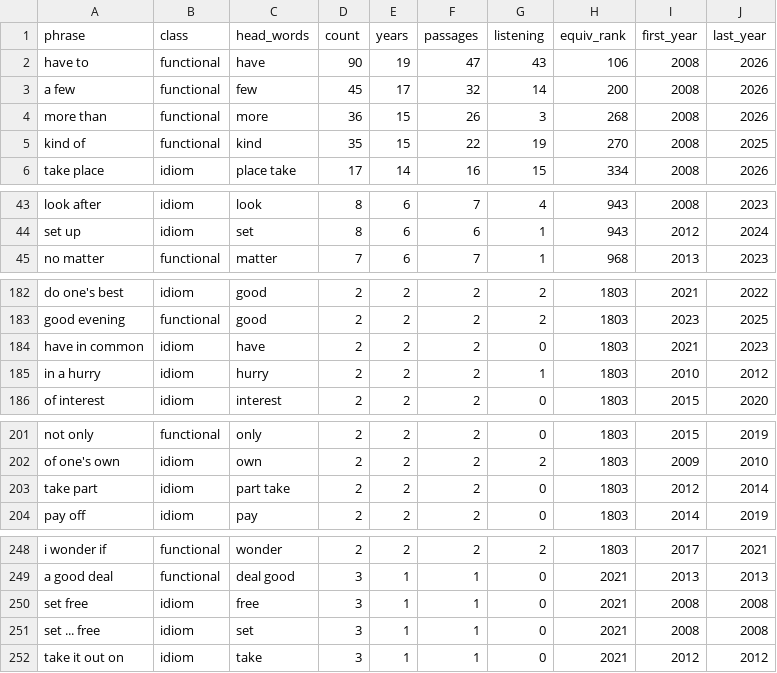
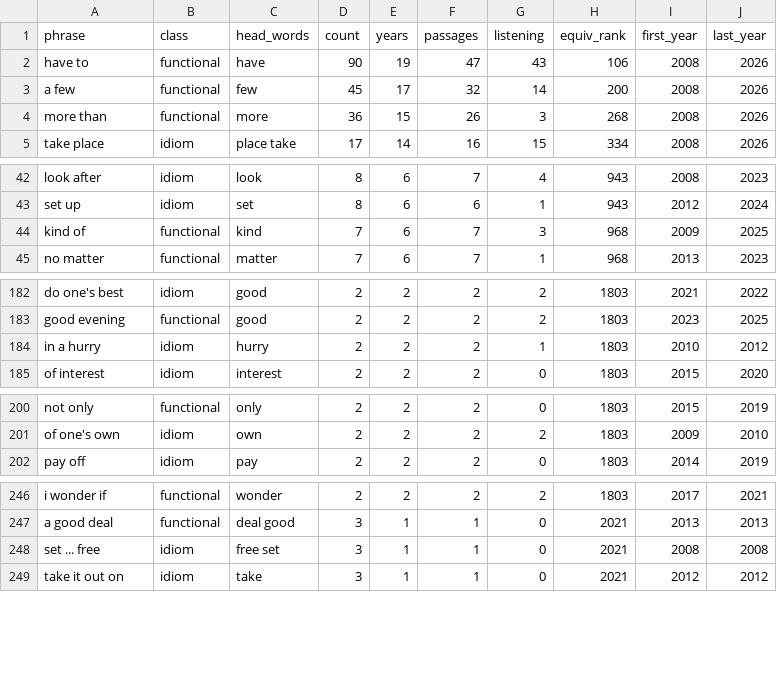
Before and after one commit to shuang-meng/gaokao-vocabulary, a CSV file: data/processed/phrase_entries.csv, drawn as a sheet; only a part is shown, gaps mark what is left out; the diff covers the shown part only.

Commit message:
Full sense counts in the word book: sense shares, phrases, distribution; dossier script

```diff
--- a/data/processed/phrase_entries.csv
+++ b/data/processed/phrase_entries.csv
@@ -4,3 +4,2 @@ a few,functional,few,45,17,32,14,200,2008,2026
 more than,functional,more,36,15,26,3,268,2008,2026
-kind of,functional,kind,35,15,22,19,270,2008,2025
 take place,idiom,place take,17,14,16,15,334,2008,2026
@@ -44,2 +43,3 @@ look after,idiom,look,8,6,7,4,943,2008,2023
 set up,idiom,set,8,6,6,1,943,2012,2024
+kind of,functional,kind,7,6,7,3,968,2009,2025
 no matter,functional,matter,7,6,7,1,968,2013,2023
@@ -183,3 +183,2 @@ do one's best,idiom,good,2,2,2,2,1803,2021,2022
 good evening,functional,good,2,2,2,2,1803,2023,2025
-have in common,idiom,have,2,2,2,0,1803,2021,2023
 in a hurry,idiom,hurry,2,2,2,1,1803,2010,2012
@@ -202,3 +201,2 @@ not only,functional,only,2,2,2,0,1803,2015,2019
 of one's own,idiom,own,2,2,2,2,1803,2009,2010
-take part,idiom,part take,2,2,2,0,1803,2012,2014
 pay off,idiom,pay,2,2,2,0,1803,2014,2019
@@ -249,4 +247,3 @@ i wonder if,functional,wonder,2,2,2,2,1803,2017,2021
 a good deal,functional,deal good,3,1,1,0,2021,2013,2013
-set free,idiom,free,3,1,1,0,2021,2008,2008
-set ... free,idiom,set,3,1,1,0,2021,2008,2008
+set ... free,idiom,free set,3,1,1,0,2021,2008,2008
 take it out on,idiom,take,3,1,1,0,2021,2012,2012
```
Also changed, not shown: 2 removed rows and 3 edited cells elsewhere in this file, data/manual/phrase_aliases.csv, data/manual/phrase_classes.csv, 10 other files.
